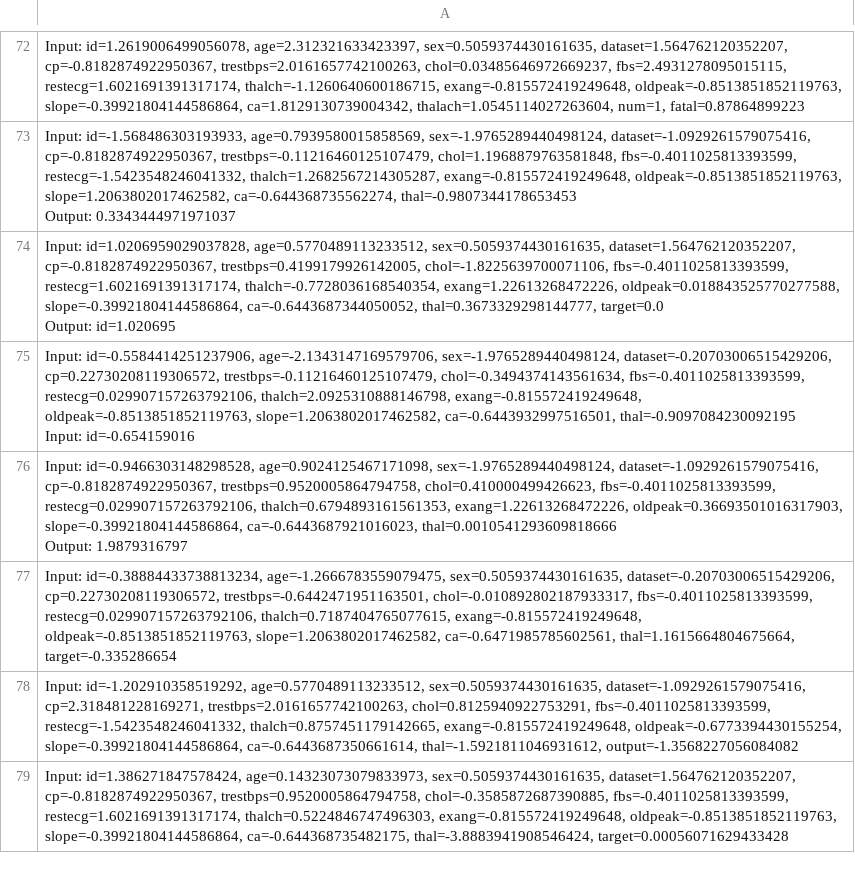
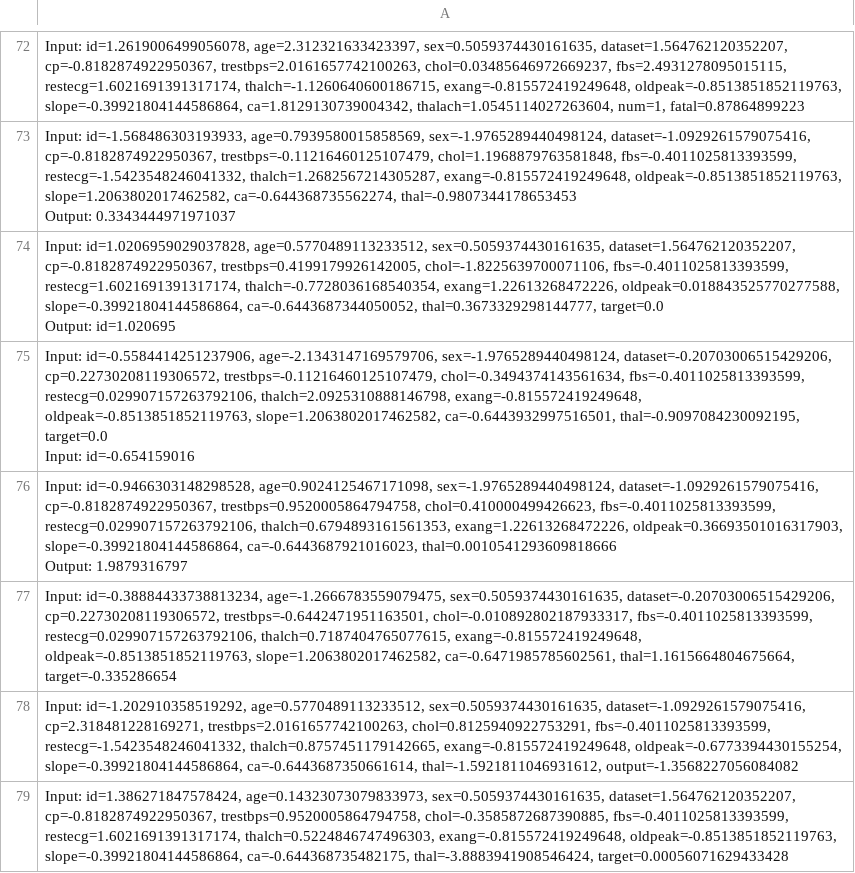
Before and after one commit to saurav1066/Analysis_of_tabular_data, a CSV file: notebooks/results/textmistral.csv, drawn as a sheet; only a part is shown, gaps mark what is left out; the diff covers the shown part only.

```diff
--- a/notebooks/results/textmistral.csv
+++ b/notebooks/results/textmistral.csv
@@ -217,4 +217,4 @@ Output: 0.3343444971971037"
 Output: id=1.020695"
-"Input: id=-0.5584414251237906, age=-2.1343147169579706, sex=-1.9765289440498124, dataset=-0.20703006515429206, cp=0.22730208119306572, trestbps=-0.11216460125107479, chol=-0.3494374143561634, fbs=-0.4011025813393599, restecg=0.029907157263792106, thalch=2.0925310888146798, exang=-0.815572419249648, oldpeak=-0.8513851852119763, slope=1.2063802017462582, ca=-0.6443932997516501, thal=-0.9097084230092195
-Input: id=-0.654159016"
+"Input: id=-0.5584414251237906, age=-2.1343147169579706, sex=-1.9765289440498124, dataset=-0.20703006515429206, cp=0.22730208119306572, trestbps=-0.11216460125107479, chol=-0.3494374143561634, fbs=-0.4011025813393599, restecg=0.029907157263792106, thalch=2.0925310888146798, exang=-0.815572419249648, oldpeak=-0.8513851852119763, slope=1.2063802017462582, ca=-0.6443932997516501, thal=-0.9097084230092195, target=0.0
+Input: id=-0.654159016"
 "Input: id=-0.9466303148298528, age=0.9024125467171098, sex=-1.9765289440498124, dataset=-1.0929261579075416, cp=-0.8182874922950367, trestbps=0.9520005864794758, chol=0.410000499426623, fbs=-0.4011025813393599, restecg=0.029907157263792106, thalch=0.6794893161561353, exang=1.22613268472226, oldpeak=0.36693501016317903, slope=-0.39921804144586864, ca=-0.6443687921016023, thal=0.0010541293609818666
```
Also changed, not shown: 2 added rows and 11 edited cells elsewhere in this file, notebooks/results/mistral.csv.
